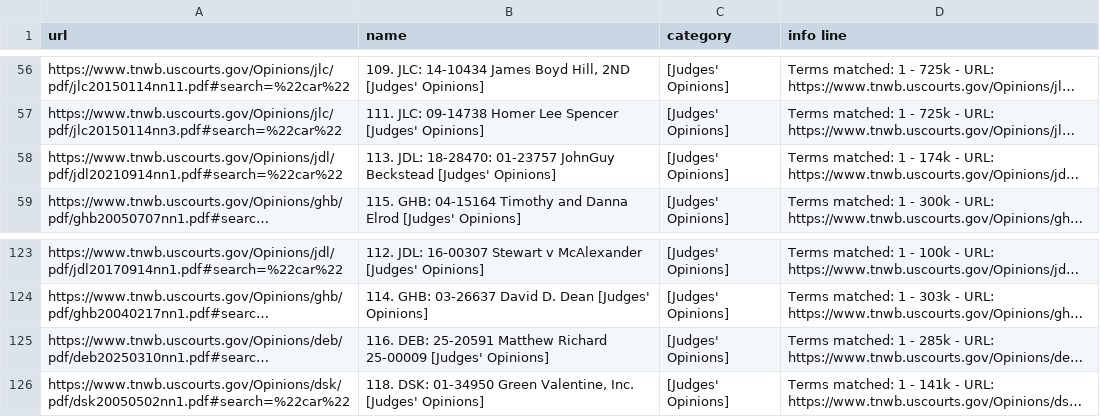
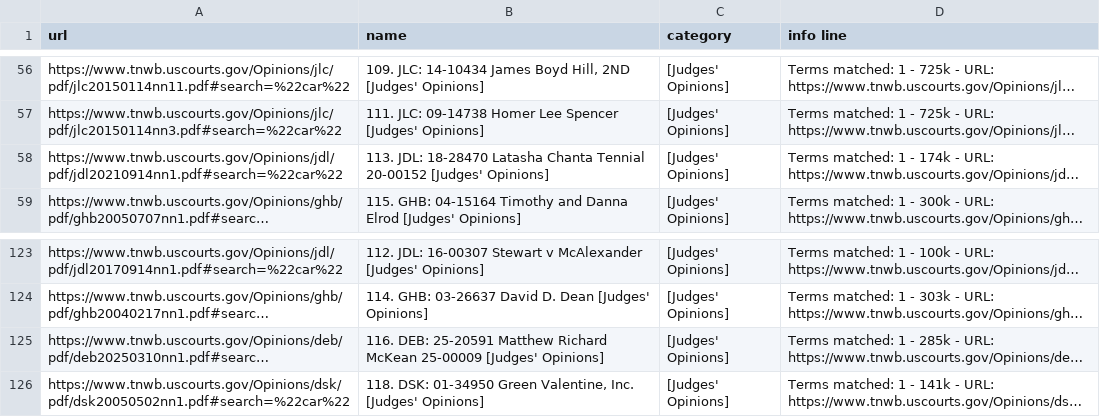
Before and after one commit to tgnewikow/Homework-7-Scraping-with-BeautifulSoup, a CSV file: uscourts.csv, drawn as a sheet; only a part is shown, gaps mark what is left out; long unchanged cells end in …; the diff names each change by its address in the sheet, - before the commit and + after, or states it on an @@ line.

```diff
--- a/uscourts.csv
+++ b/uscourts.csv
-B58 (name): 113. JDL: 18-28470: 01-23757 JohnGuy Beckstead [Judges' Opinions]
+B58 (name): 113. JDL: 18-28470 Latasha Chanta Tennial 20-00152 [Judges' Opinions]
-B125 (name): …Matthew Richard 25-00009 [Judges'…
+B125 (name): …Matthew Richard McKean 25-00009 [Judges'…
```
